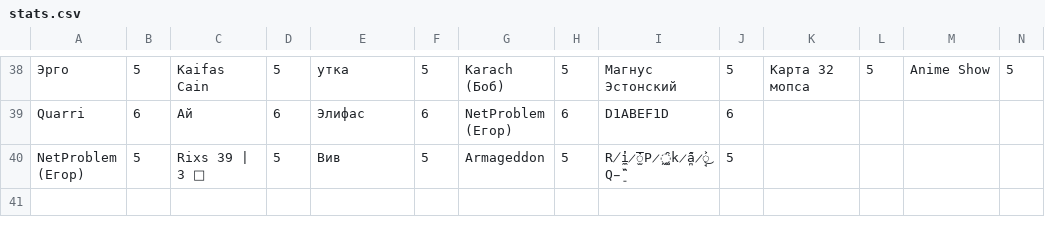
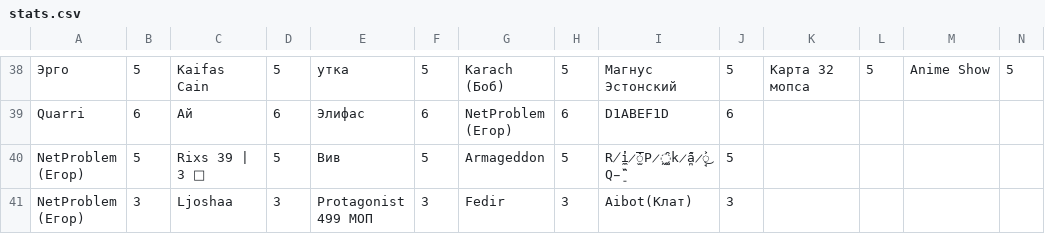
Before and after one commit to zzzRobottzzz/dnd-stats, a CSV file: stats.csv, drawn as a sheet; only a part is shown, gaps mark what is left out; rows hold the shown columns only; the diff names each change by its address in the sheet, - before the commit and + after, or states it on an @@ line.

Commit message:
Update statistics

```diff
--- a/stats.csv
+++ b/stats.csv
+row 41: NetProblem (Егор) | 3 | Ljoshaa | 3 | Protagonist 499 МОП | 3 | Fedir | 3 | Aibot(Клат) | 3
```
